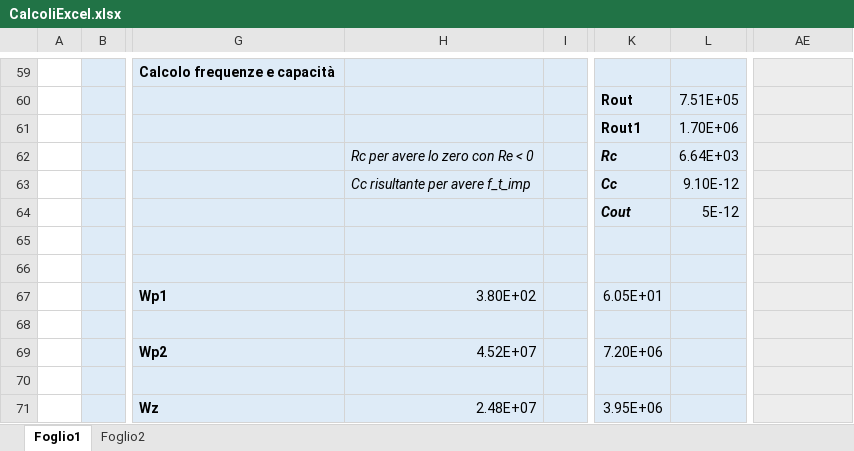
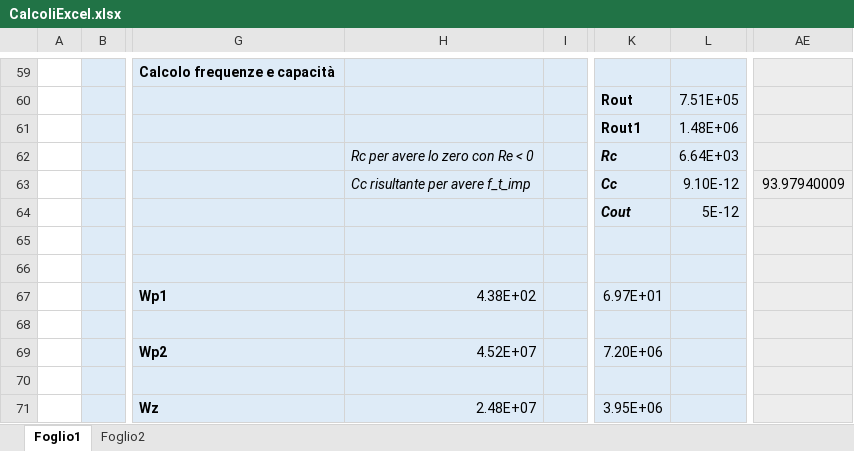
Before and after one commit to alessio-capello/MicroElectronics, an Excel workbook: MicroB/CalcoliExcel.xlsx, sheet Foglio1, drawn as a sheet; only a part is shown, gaps mark what is left out; values as stored, in another font and other column widths than the file's, no borders; the diff covers the shown part only; the diff names each change by its address in the sheet, - before the commit and + after, or states it on an @@ line.

```diff
--- a/MicroB/CalcoliExcel.xlsx (sheet Foglio1)
+++ b/MicroB/CalcoliExcel.xlsx (sheet Foglio1)
-L61: 1.70E+06
+L61: 1.48E+06
-AE63: (empty)
+AE63: 93.97940009
-H67: 3.80E+02
+H67: 4.38E+02
-K67: 6.05E+01
+K67: 6.97E+01
```
Also changed, not shown: 15 edited cells and cell formats elsewhere in this sheet, formulas that keep their value.
